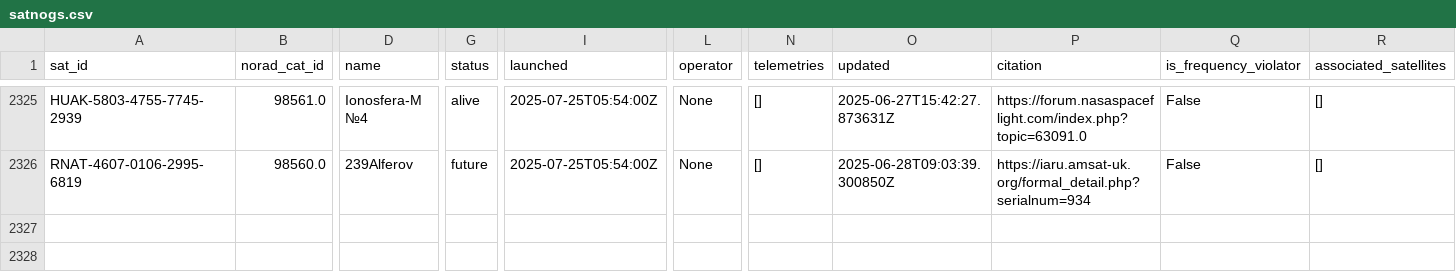
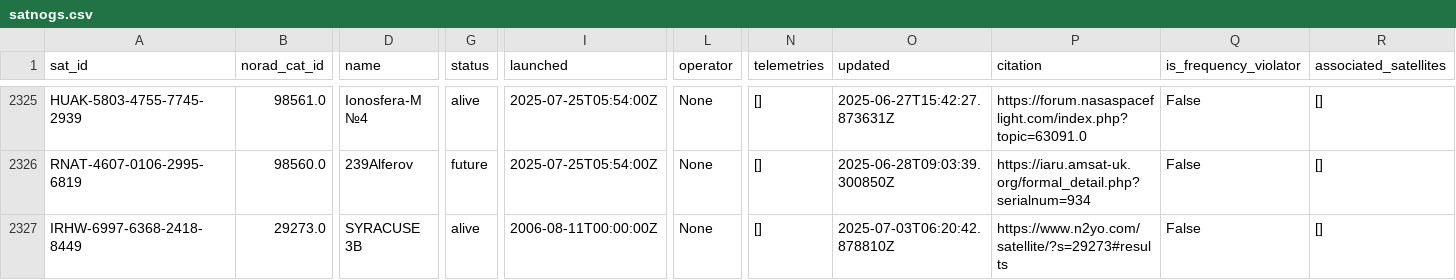
Before and after one commit to hyundotio/amateur-satellite-database, a CSV file: data/satnogs.csv, drawn as a sheet; only a part is shown, gaps mark what is left out; rows hold the shown columns only; the diff names each change by its address in the sheet, - before the commit and + after, or states it on an @@ line.

```diff
--- a/data/satnogs.csv
+++ b/data/satnogs.csv
+row 2327: IRHW-6997-6368-2418-8449 | 29273.0 | SYRACUSE 3B | alive | 2006-08-11T00:00:00Z | None | [] | 2025-07-03T06:20:42.878810Z | https://www.n2yo.com/satellite/?s=29273#results | False | []
```
Also changed, not shown: 1 other file.
